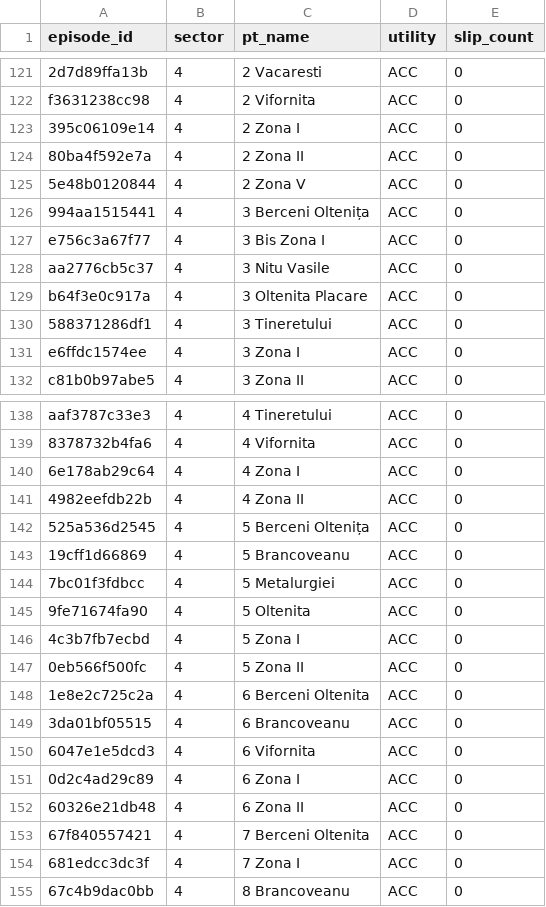
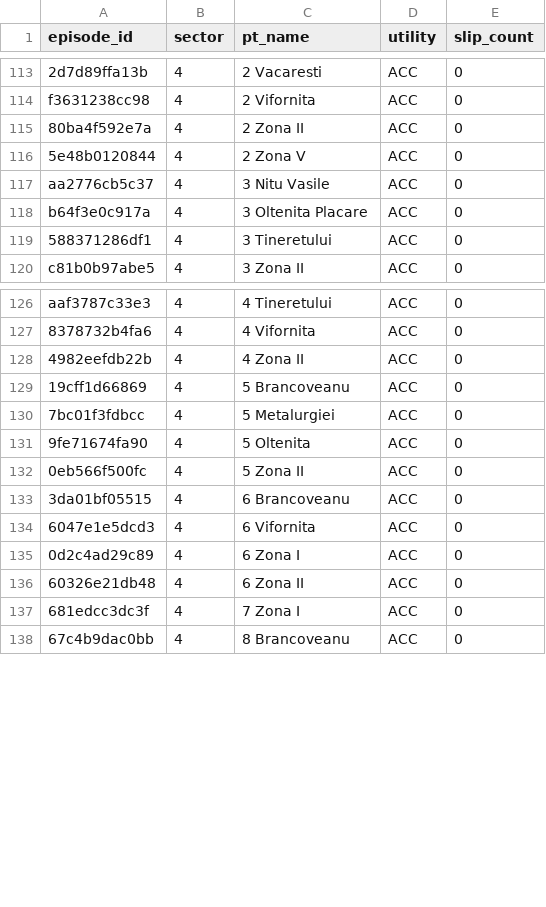
Before and after one commit to FlorinPopaCodes/termoficare-data, a CSV file: data/derived/active_episodes.csv, drawn as a sheet; only a part is shown, gaps mark what is left out; removed rows and columns are numbered as before the commit, all else as after; the diff covers the shown part only; the diff names each change by its address in the sheet, - before the commit and + after, or states it on an @@ line.

```diff
--- a/data/derived/active_episodes.csv
+++ b/data/derived/active_episodes.csv
-row 123: 395c06109e14 | 4 | 2 Zona I | ACC | 0
-row 126: 994aa1515441 | 4 | 3 Berceni Oltenița | ACC | 0
-row 127: e756c3a67f77 | 4 | 3 Bis Zona I | ACC | 0
-row 131: e6ffdc1574ee | 4 | 3 Zona I | ACC | 0
-row 140: 6e178ab29c64 | 4 | 4 Zona I | ACC | 0
-row 142: 525a536d2545 | 4 | 5 Berceni Oltenița | ACC | 0
-row 146: 4c3b7fb7ecbd | 4 | 5 Zona I | ACC | 0
-row 148: 1e8e2c725c2a | 4 | 6 Berceni Oltenita | ACC | 0
-row 153: 67f840557421 | 4 | 7 Berceni Oltenita | ACC | 0
```
Also changed, not shown: 7 added rows, 20 removed rows and 10 edited cells elsewhere in this file, data/derived/on_time_rates.csv, 4 other files.
